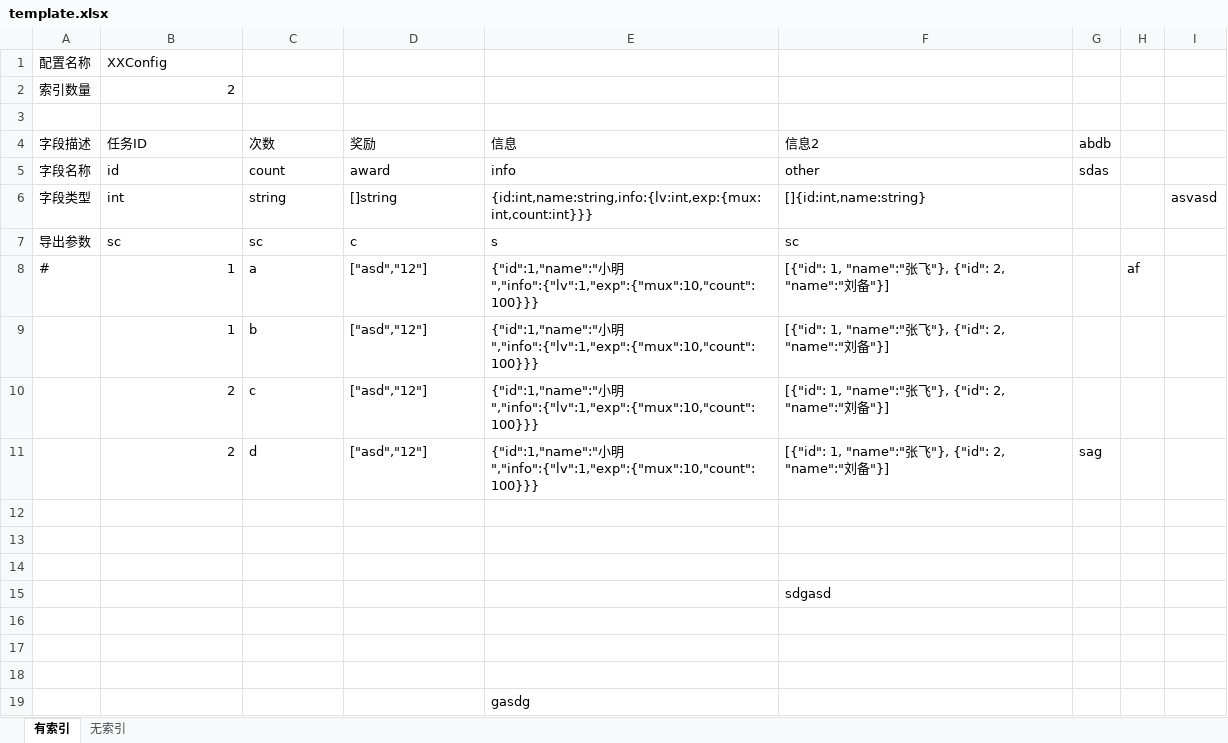
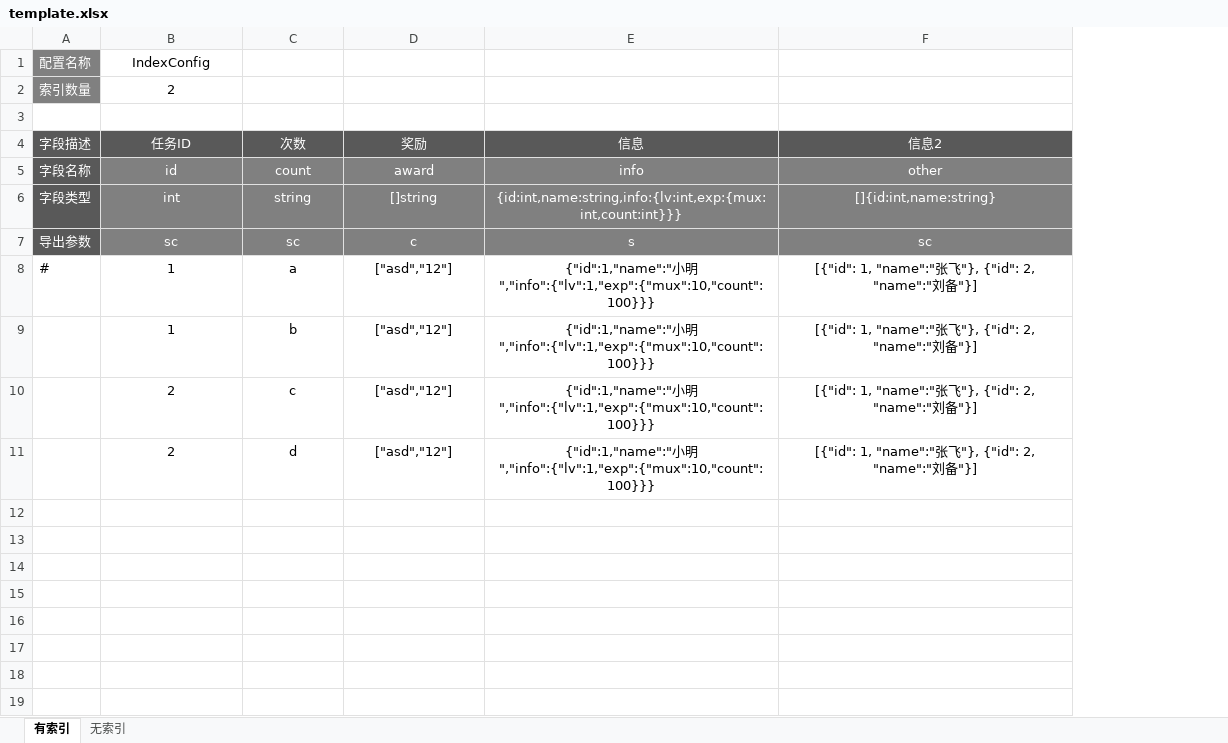
Before and after one commit to kercylan98/minotaur, an Excel workbook: planner/configexport/template.xlsx, sheet 有索引, drawn as a sheet; values as stored, in another font and other column widths than the file's, no borders; the diff names each change by its address in the sheet, - before the commit and + after, or states it on an @@ line.

Commit message:
模板优化

```diff
--- a/planner/configexport/template.xlsx (sheet 有索引)
+++ b/planner/configexport/template.xlsx (sheet 有索引)
-column G (abdb), rows 5-11: sdas |  |  |  |  |  | sag
-column H, row 8: af
-column I, row 6: asvasd
@@ A1:A2 text colour: black → #FFFFFF, fill: none → #808080 @@
-B1 (任务ID): XXConfig
+B1 (任务ID): IndexConfig
-B1 alignment: left
+B1 alignment: center
-B2 alignment: right
+B2 alignment: center
-A4:F4 fill: none
+A4:F4 fill: #595959
-A4:F7 text colour: black
+A4:F7 text colour: #FFFFFF
-B4:F7 alignment: left
+B4:F7 alignment: center
-A5:A7 fill: none
+A5:A7 fill: #595959
-B5:F7 fill: none
+B5:F7 fill: #808080
-B8:B11 alignment: right
+B8:B11 alignment: center
-C8:F11 alignment: left
+C8:F11 alignment: center
-row 12: (empty)
-row 13: (empty)
-row 14: (empty)
-row 15:  |  |  |  |  | sdgasd
-row 16: (empty)
-row 17: (empty)
-row 18: (empty)
-row 19:  |  |  |  | gasdg
```
Also changed, not shown: sheet 无索引.
